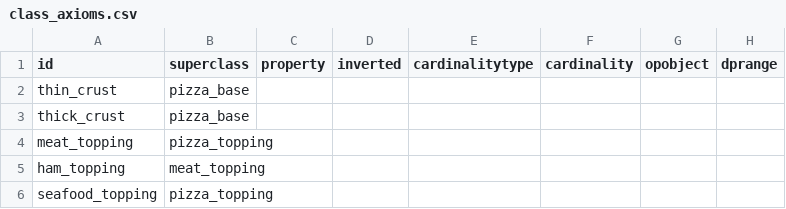
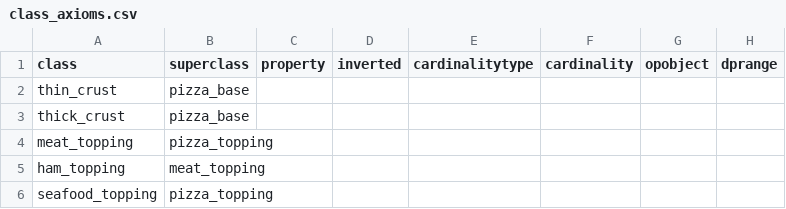
Before and after one commit to MaximilianMayerhofer/sparql-query-viz, a CSV file: jaal/datasets/got/class_axioms.csv, drawn as a sheet; only a part is shown; the diff names each change by its address in the sheet, - before the commit and + after, or states it on an @@ line.

Commit message:
Major Changes in layout, jaal search function and the parsing process of ontologies to visdcc format

```diff
--- a/jaal/datasets/got/class_axioms.csv
+++ b/jaal/datasets/got/class_axioms.csv
-A1: id
+A1: class
```
Also changed, not shown: 7 other files.
